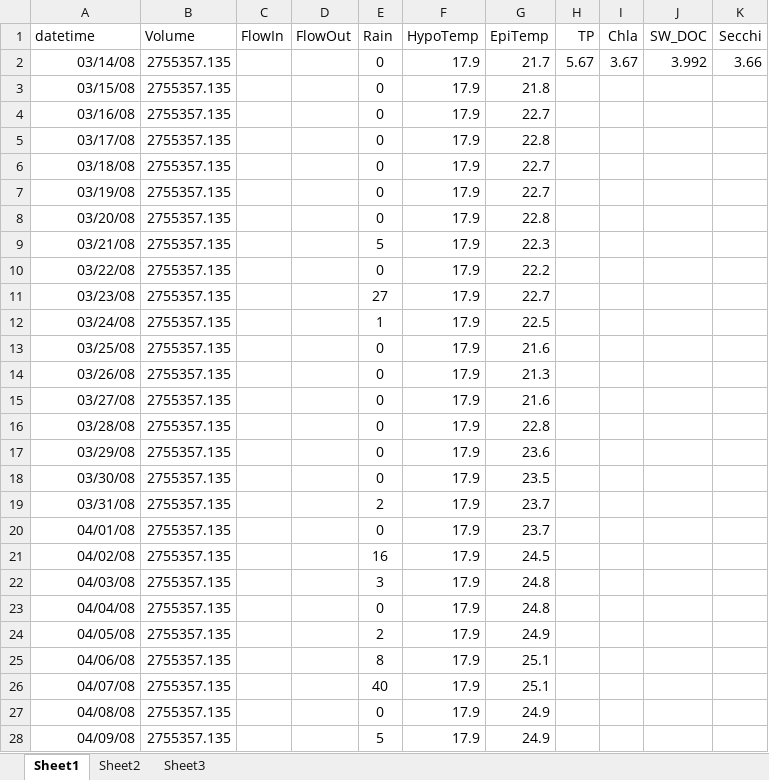
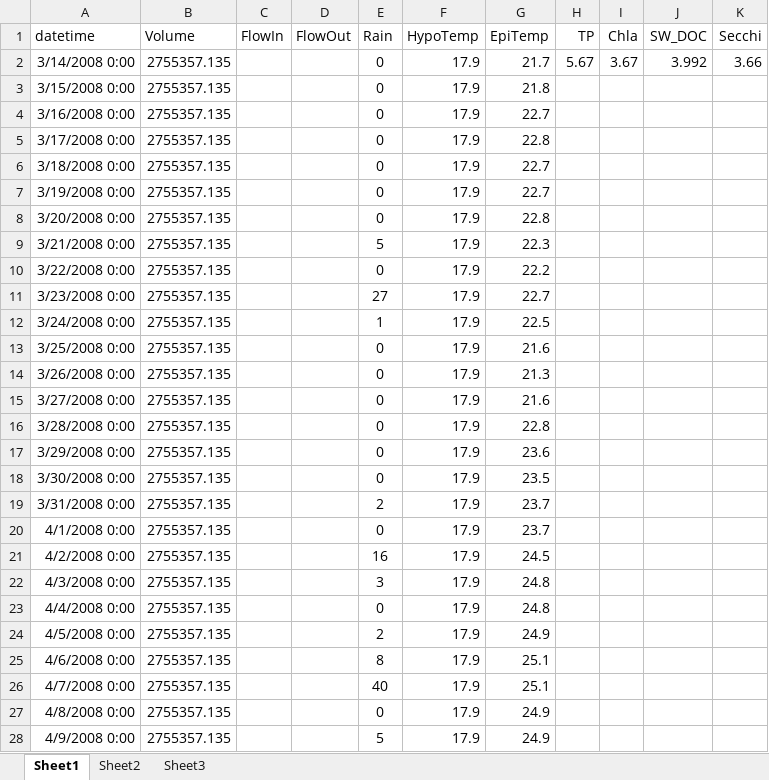
Before and after one commit to GLEON/SOS, an Excel workbook: AnnieLake/AnnieTS.xlsx, sheet Sheet1, drawn as a sheet; only a part is shown; values as stored, in another font and other column widths than the file's, no borders; the diff covers the shown part only; the diff names each change by its address in the sheet, - before the commit and + after, or states it on an @@ line.

Commit message:
reformatting rain, ts file

```diff
--- a/AnnieLake/AnnieTS.xlsx (sheet Sheet1)
+++ b/AnnieLake/AnnieTS.xlsx (sheet Sheet1)
-A2 (datetime): 03/14/08
+A2 (datetime): 3/14/2008 0:00
-A3 (datetime): 03/15/08
+A3 (datetime): 3/15/2008 0:00
-A4 (datetime): 03/16/08
+A4 (datetime): 3/16/2008 0:00
-A5 (datetime): 03/17/08
+A5 (datetime): 3/17/2008 0:00
-A6 (datetime): 03/18/08
+A6 (datetime): 3/18/2008 0:00
-A7 (datetime): 03/19/08
+A7 (datetime): 3/19/2008 0:00
-A8 (datetime): 03/20/08
+A8 (datetime): 3/20/2008 0:00
-A9 (datetime): 03/21/08
+A9 (datetime): 3/21/2008 0:00
-A10 (datetime): 03/22/08
+A10 (datetime): 3/22/2008 0:00
-A11 (datetime): 03/23/08
+A11 (datetime): 3/23/2008 0:00
-A12 (datetime): 03/24/08
+A12 (datetime): 3/24/2008 0:00
-A13 (datetime): 03/25/08
+A13 (datetime): 3/25/2008 0:00
-A14 (datetime): 03/26/08
+A14 (datetime): 3/26/2008 0:00
-A15 (datetime): 03/27/08
+A15 (datetime): 3/27/2008 0:00
-A16 (datetime): 03/28/08
+A16 (datetime): 3/28/2008 0:00
-A17 (datetime): 03/29/08
+A17 (datetime): 3/29/2008 0:00
-A18 (datetime): 03/30/08
+A18 (datetime): 3/30/2008 0:00
-A19 (datetime): 03/31/08
+A19 (datetime): 3/31/2008 0:00
-A20 (datetime): 04/01/08
+A20 (datetime): 4/1/2008 0:00
-A21 (datetime): 04/02/08
+A21 (datetime): 4/2/2008 0:00
-A22 (datetime): 04/03/08
+A22 (datetime): 4/3/2008 0:00
-A23 (datetime): 04/04/08
+A23 (datetime): 4/4/2008 0:00
-A24 (datetime): 04/05/08
+A24 (datetime): 4/5/2008 0:00
-A25 (datetime): 04/06/08
+A25 (datetime): 4/6/2008 0:00
-A26 (datetime): 04/07/08
+A26 (datetime): 4/7/2008 0:00
-A27 (datetime): 04/08/08
+A27 (datetime): 4/8/2008 0:00
-A28 (datetime): 04/09/08
+A28 (datetime): 4/9/2008 0:00
```
Also changed, not shown: 768 edited cells elsewhere in this sheet, AnnieLake/AnnieRain.xlsx, 3 other files.
